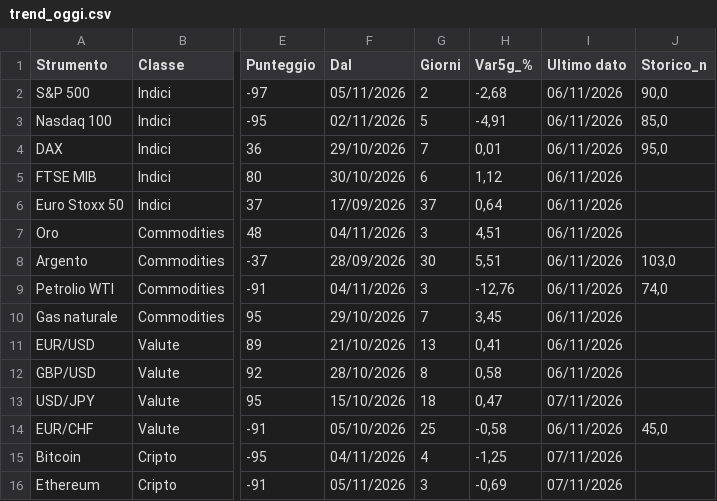
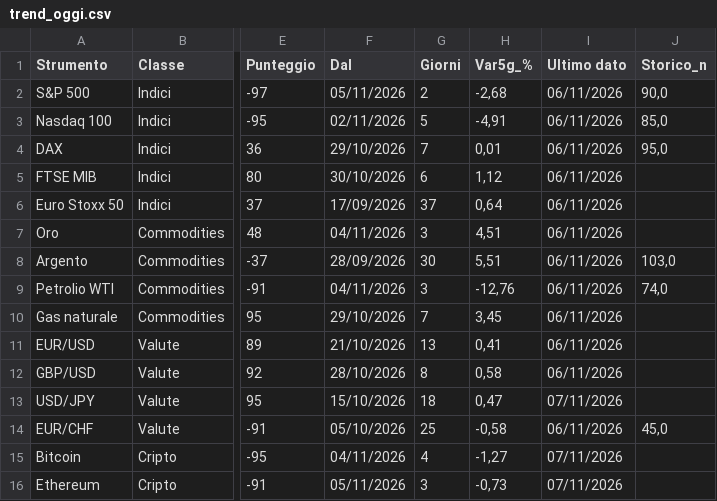
Before and after one commit to ingalessandrosessa-sudo/Trend, a CSV file: docs/dati/trend_oggi.csv, drawn as a sheet; only a part is shown, gaps mark what is left out; the diff names each change by its address in the sheet, - before the commit and + after, or states it on an @@ line.

```diff
--- a/docs/dati/trend_oggi.csv
+++ b/docs/dati/trend_oggi.csv
-H15 (Var5g_%): -1,25
+H15 (Var5g_%): -1,27
-H16 (Var5g_%): -0,69
+H16 (Var5g_%): -0,73
```
Also changed, not shown: docs/dati/radar_storico_v2.csv, docs/dati/segnali_oggi.csv, 2 other files.
